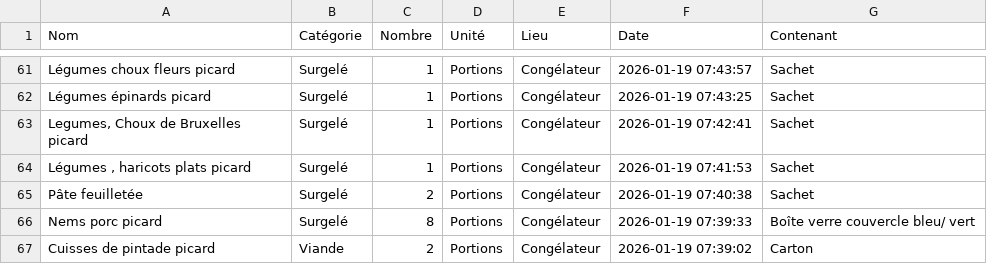
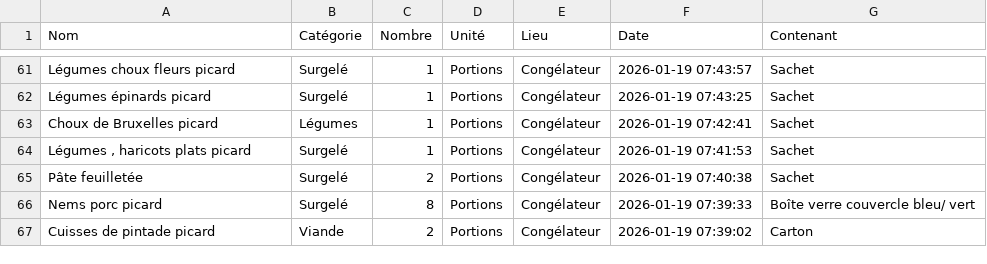
Before and after one commit to stephane0254-png/MamanStock, a CSV file: stock_congelateur.csv, drawn as a sheet; only a part is shown, gaps mark what is left out.

Commit message:
Modif Choux de Bruxelles  picard

```diff
--- a/stock_congelateur.csv
+++ b/stock_congelateur.csv
@@ -62,3 +62,3 @@ Légumes  choux fleurs  picard,Surgelé,1,Portions,Congélateur,2026-01-19 07:43
 Légumes épinards  picard,Surgelé,1,Portions,Congélateur,2026-01-19 07:43:25,Sachet
-"Legumes, Choux de Bruxelles  picard",Surgelé,1,Portions,Congélateur,2026-01-19 07:42:41,Sachet
+Choux de Bruxelles  picard,Légumes ,1,Portions,Congélateur,2026-01-19 07:42:41,Sachet
 "Légumes , haricots plats picard",Surgelé,1,Portions,Congélateur,2026-01-19 07:41:53,Sachet
```
